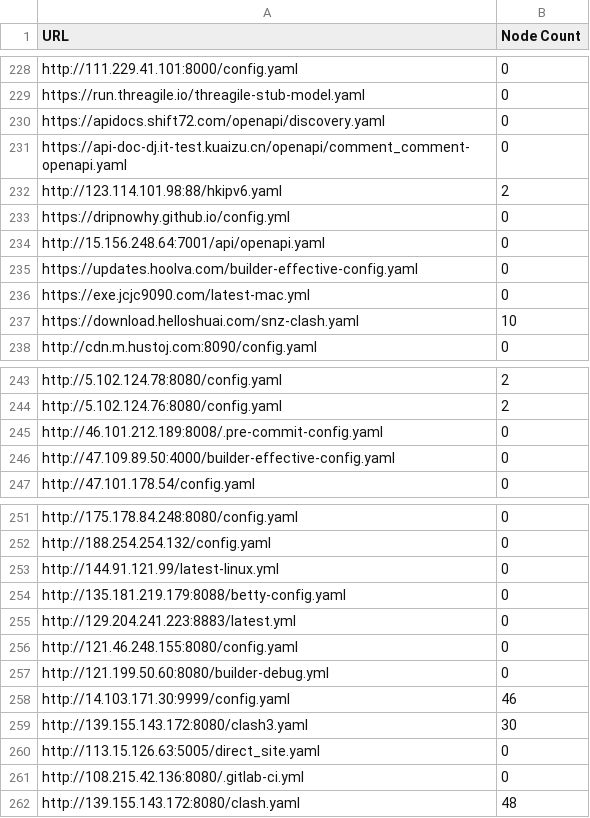
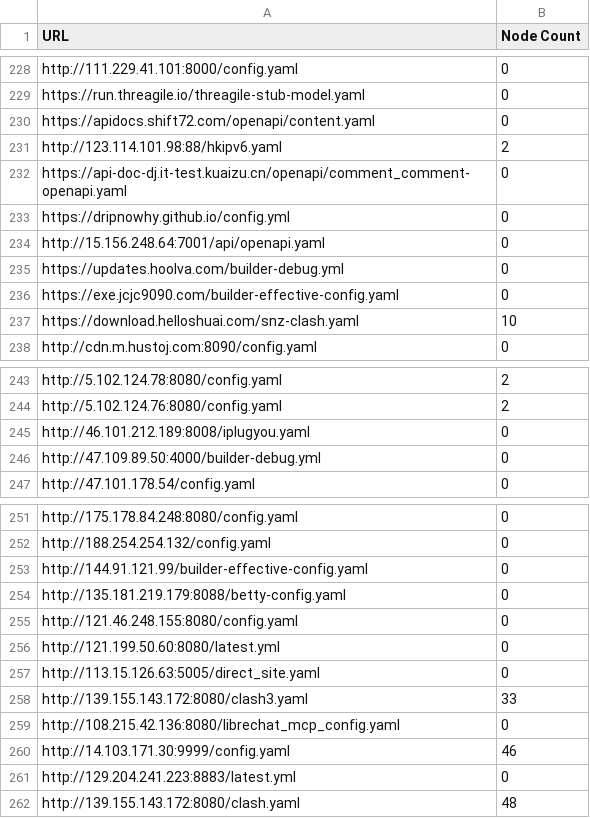
Before and after one commit to qjlxg/HA, a CSV file: link.csv, drawn as a sheet; only a part is shown, gaps mark what is left out; the diff covers the shown part only.

```diff
--- a/link.csv
+++ b/link.csv
@@ -229,9 +229,9 @@ http://111.229.41.101:8000/config.yaml,0
 https://run.threagile.io/threagile-stub-model.yaml,0
-https://apidocs.shift72.com/openapi/discovery.yaml,0
+https://apidocs.shift72.com/openapi/content.yaml,0
+http://123.114.101.98:88/hkipv6.yaml,2
 https://api-doc-dj.it-test.kuaizu.cn/openapi/comment_comment-openapi.yaml,0
-http://123.114.101.98:88/hkipv6.yaml,2
 https://dripnowhy.github.io/config.yml,0
 http://15.156.248.64:7001/api/openapi.yaml,0
-https://updates.hoolva.com/builder-effective-config.yaml,0
-https://exe.jcjc9090.com/latest-mac.yml,0
+https://updates.hoolva.com/builder-debug.yml,0
+https://exe.jcjc9090.com/builder-effective-config.yaml,0
 https://download.helloshuai.com/snz-clash.yaml,10
@@ -244,4 +244,4 @@ http://5.102.124.78:8080/config.yaml,2
 http://5.102.124.76:8080/config.yaml,2
-http://46.101.212.189:8008/.pre-commit-config.yaml,0
-http://47.109.89.50:4000/builder-effective-config.yaml,0
+http://46.101.212.189:8008/iplugyou.yaml,0
+http://47.109.89.50:4000/builder-debug.yml,0
 http://47.101.178.54/config.yaml,0
@@ -252,11 +252,11 @@ http://175.178.84.248:8080/config.yaml,0
 http://188.254.254.132/config.yaml,0
-http://144.91.121.99/latest-linux.yml,0
+http://144.91.121.99/builder-effective-config.yaml,0
 http://135.181.219.179:8088/betty-config.yaml,0
+http://121.46.248.155:8080/config.yaml,0
+http://121.199.50.60:8080/latest.yml,0
+http://113.15.126.63:5005/direct_site.yaml,0
+http://139.155.143.172:8080/clash3.yaml,33
+http://108.215.42.136:8080/librechat_mcp_config.yaml,0
+http://14.103.171.30:9999/config.yaml,46
 http://129.204.241.223:8883/latest.yml,0
-http://121.46.248.155:8080/config.yaml,0
-http://121.199.50.60:8080/builder-debug.yml,0
-http://14.103.171.30:9999/config.yaml,46
-http://139.155.143.172:8080/clash3.yaml,30
-http://113.15.126.63:5005/direct_site.yaml,0
-http://108.215.42.136:8080/.gitlab-ci.yml,0
 http://139.155.143.172:8080/clash.yaml,48
```
Also changed, not shown: 112 moved rows and 8 edited cells elsewhere in this file, 1 other file.
